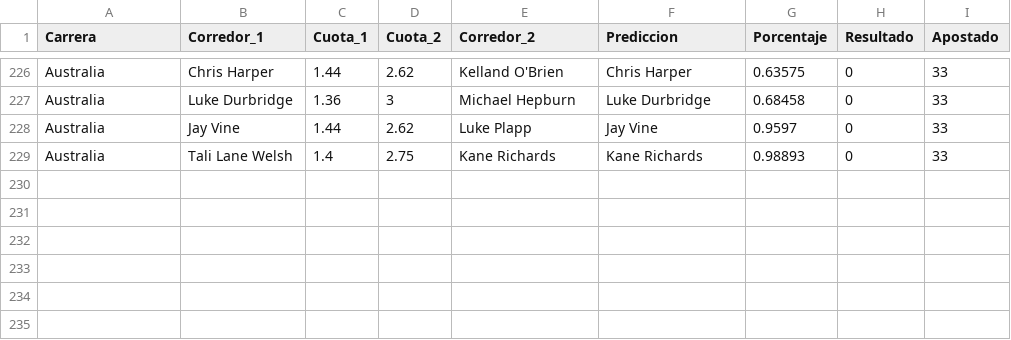
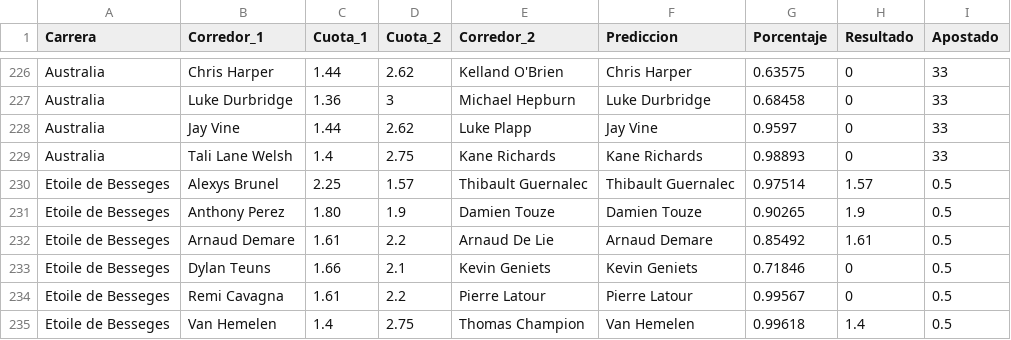
Before and after one commit to TimeTrialPerformances/Tropela_bet, a CSV file: bet.csv, drawn as a sheet; only a part is shown, gaps mark what is left out.

Commit message:
Add: Etoile de Besseges

```diff
--- a/bet.csv
+++ b/bet.csv
@@ -229 +229,7 @@ Australia,Jay Vine,1.44,2.62,Luke Plapp,Jay Vine,0.9597,0,33
 Australia,Tali Lane Welsh,1.4,2.75,Kane Richards,Kane Richards,0.98893,0,33
+Etoile de Besseges,Alexys Brunel,2.25,1.57,Thibault Guernalec,Thibault Guernalec,0.97514,1.57,0.5
+Etoile de Besseges,Anthony Perez,1.80,1.9,Damien Touze,Damien Touze,0.90265,1.9,0.5
+Etoile de Besseges,Arnaud Demare,1.61,2.2,Arnaud De Lie,Arnaud Demare,0.85492,1.61,0.5
+Etoile de Besseges,Dylan Teuns,1.66,2.1,Kevin Geniets,Kevin Geniets,0.71846,0,0.5
+Etoile de Besseges,Remi Cavagna,1.61,2.2,Pierre Latour,Pierre Latour,0.99567,0,0.5
+Etoile de Besseges,Van Hemelen,1.4,2.75,Thomas Champion,Van Hemelen,0.99618,1.4,0.5
```
